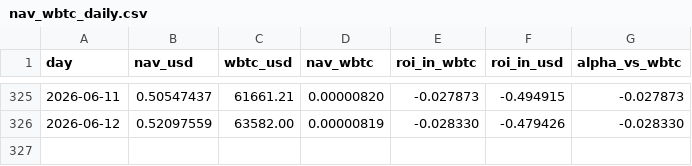
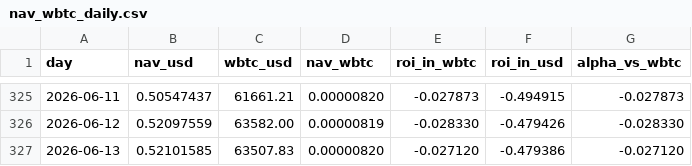
Before and after one commit to denissilantev64/VLHXBTC-dashboard, a CSV file: public/data/nav_wbtc_daily.csv, drawn as a sheet; only a part is shown, gaps mark what is left out.

```diff
--- a/public/data/nav_wbtc_daily.csv
+++ b/public/data/nav_wbtc_daily.csv
@@ -326 +326,2 @@ day,nav_usd,wbtc_usd,nav_wbtc,roi_in_wbtc,roi_in_usd,alpha_vs_wbtc
 2026-06-12,0.52097559,63582.00,0.00000819,-0.028330,-0.479426,-0.028330
+2026-06-13,0.52101585,63507.83,0.00000820,-0.027120,-0.479386,-0.027120
```
Also changed, not shown: public/data/nav_tokenprice_usd_daily.csv, public/data/wbtc_usd_daily.csv.
